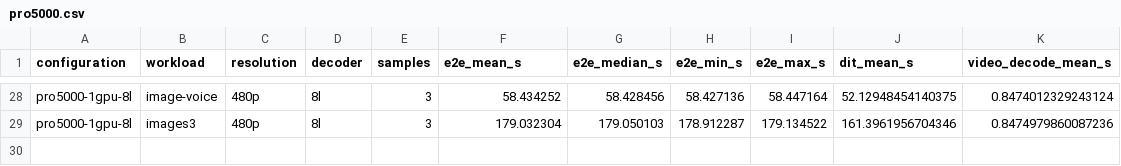
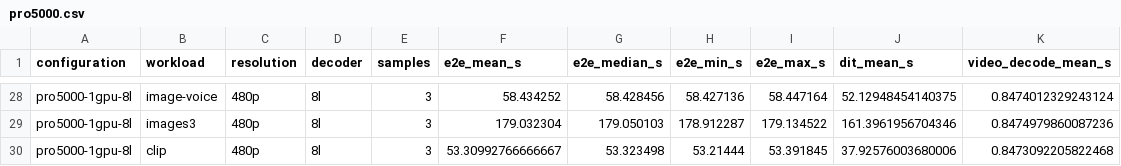
Before and after one commit to lishunyang12/fasth3-omni-evaluation-20261018, a CSV file: pro5000-4gpu/omni-local/pro5000.csv, drawn as a sheet; only a part is shown, gaps mark what is left out.

Commit message:
Update PRO 5000 results (29/40 configurations)

```diff
--- a/pro5000-4gpu/omni-local/pro5000.csv
+++ b/pro5000-4gpu/omni-local/pro5000.csv
@@ -29 +29,2 @@ pro5000-1gpu-8l,image-voice,480p,8l,3,58.434252,58.428456,58.427136,58.447164,52
 pro5000-1gpu-8l,images3,480p,8l,3,179.032304,179.050103,178.912287,179.134522,161.3961956704346,0.8474979860087236
+pro5000-1gpu-8l,clip,480p,8l,3,53.30992766666667,53.323498,53.21444,53.391845,37.92576003680006,0.8473092205822468
```
Also changed, not shown: 3 other files.
